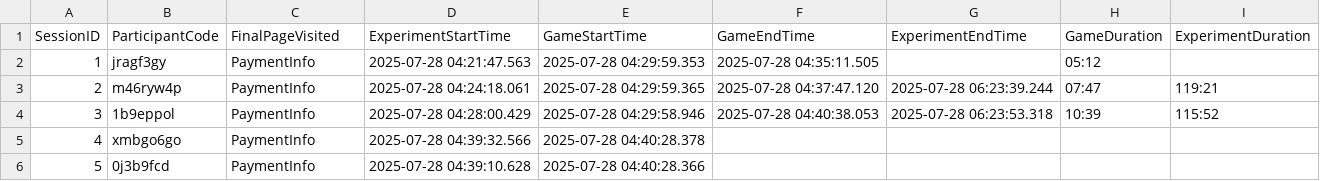
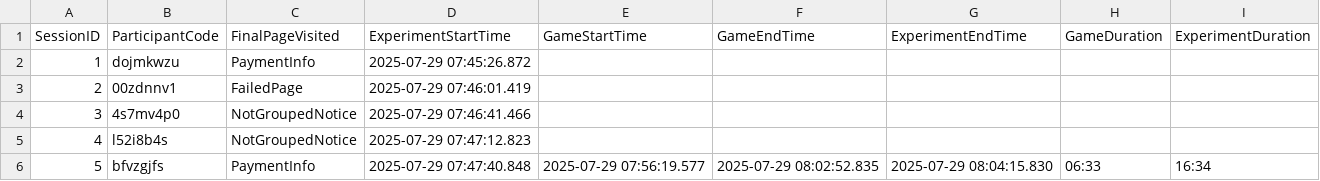
Before and after one commit to druceC/Bargaining, a CSV file: data_cleaning/time.csv, drawn as a sheet; only a part is shown; the diff covers the shown part only.

```diff
--- a/data_cleaning/time.csv
+++ b/data_cleaning/time.csv
@@ -1,6 +1,6 @@
 SessionID,ParticipantCode,FinalPageVisited,ExperimentStartTime,GameStartTime,GameEndTime,ExperimentEndTime,GameDuration,ExperimentDuration
-1,jragf3gy,PaymentInfo,2025-07-28 04:21:47.563,2025-07-28 04:29:59.353,2025-07-28 04:35:11.505,,05:12,
-2,m46ryw4p,PaymentInfo,2025-07-28 04:24:18.061,2025-07-28 04:29:59.365,2025-07-28 04:37:47.120,2025-07-28 06:23:39.244,07:47,119:21
-3,1b9eppol,PaymentInfo,2025-07-28 04:28:00.429,2025-07-28 04:29:58.946,2025-07-28 04:40:38.053,2025-07-28 06:23:53.318,10:39,115:52
-4,xmbgo6go,PaymentInfo,2025-07-28 04:39:32.566,2025-07-28 04:40:28.378,,,,
-5,0j3b9fcd,PaymentInfo,2025-07-28 04:39:10.628,2025-07-28 04:40:28.366,,,,
+1,dojmkwzu,PaymentInfo,2025-07-29 07:45:26.872,,,,,
+2,00zdnnv1,FailedPage,2025-07-29 07:46:01.419,,,,,
+3,4s7mv4p0,NotGroupedNotice,2025-07-29 07:46:41.466,,,,,
+4,l52i8b4s,NotGroupedNotice,2025-07-29 07:47:12.823,,,,,
+5,bfvzgjfs,PaymentInfo,2025-07-29 07:47:40.848,2025-07-29 07:56:19.577,2025-07-29 08:02:52.835,2025-07-29 08:04:15.830,06:33,16:34
```
Also changed, not shown: 141 edited cells elsewhere in this file, data_cleaning/payment.csv, data_cleaning/survey.csv, 3 other files.
